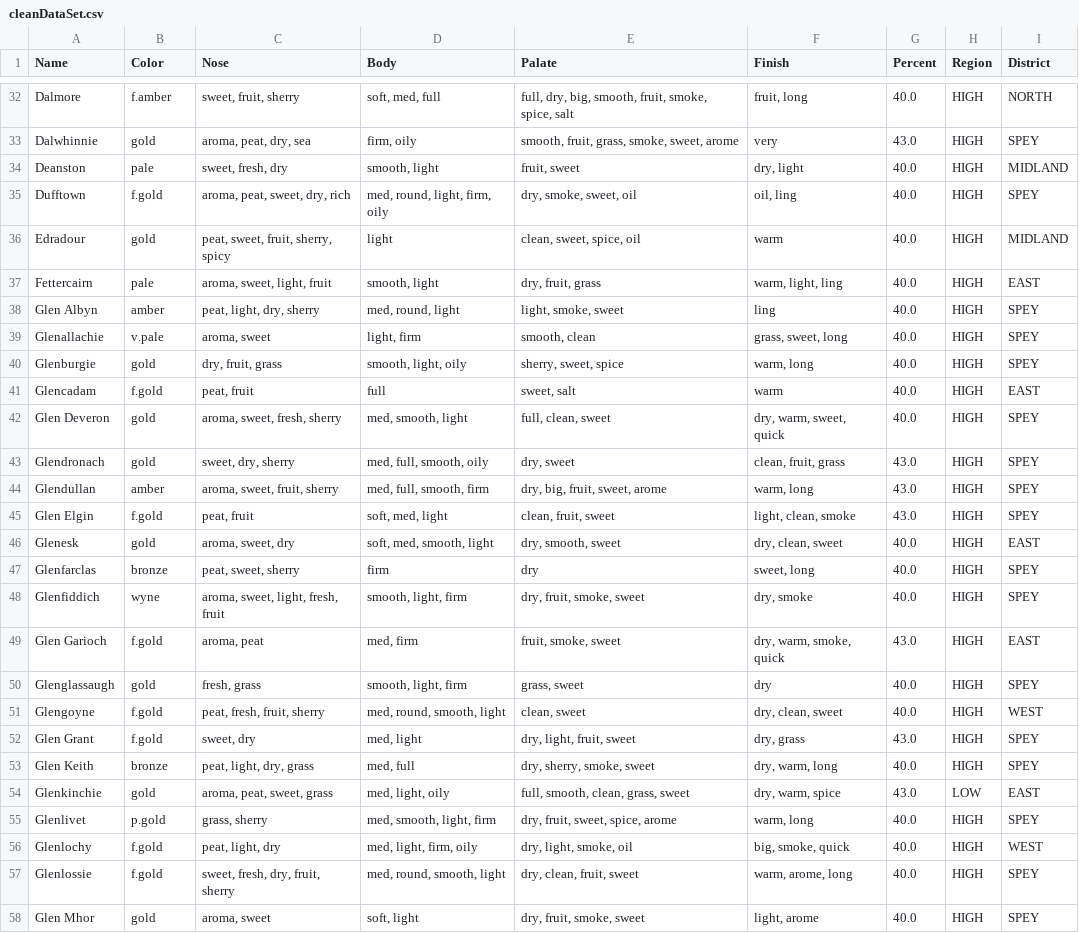
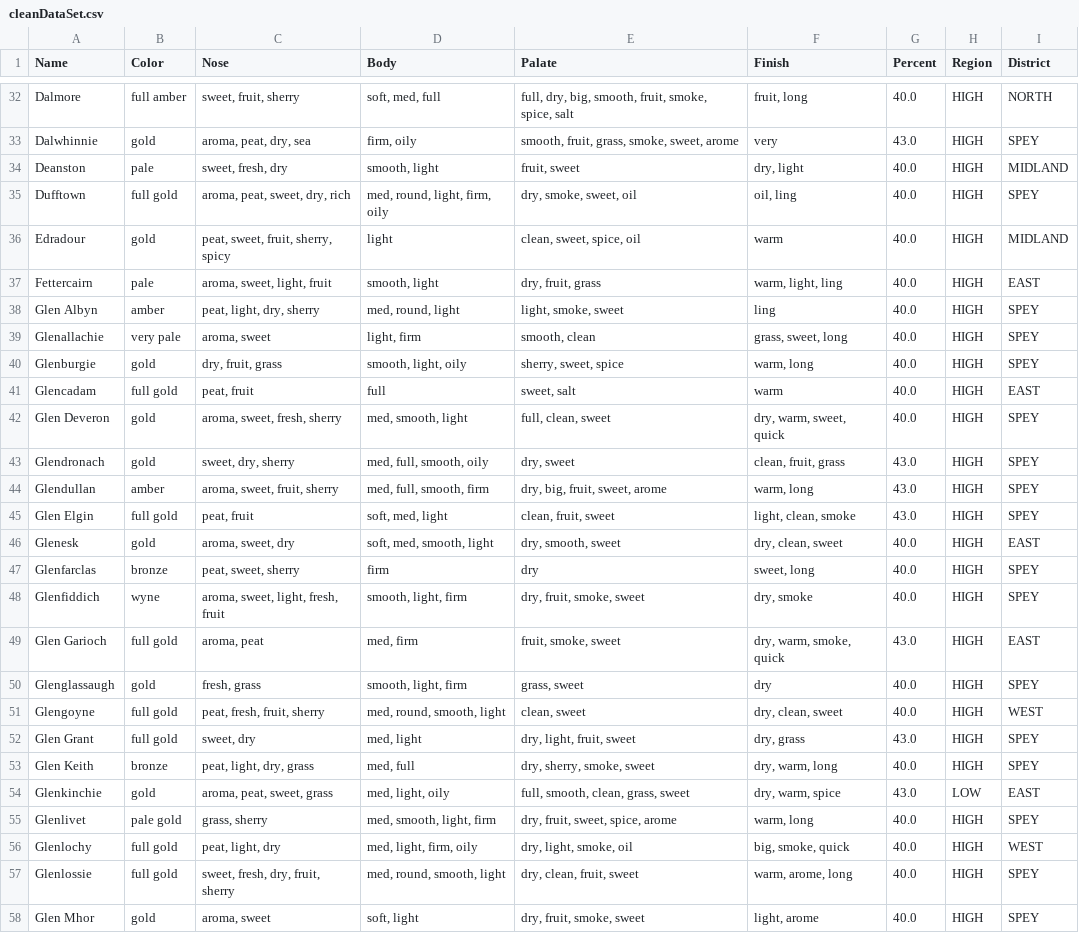
Before and after one commit to KurohanaJuri/MAC_Whis-key, a CSV file: data/python/cleanDataSet.csv, drawn as a sheet; only a part is shown, gaps mark what is left out; the diff covers the shown part only; the diff names each change by its address in the sheet, - before the commit and + after, or states it on an @@ line.

Commit message:
replace initials in color by the name and generate new csv

```diff
--- a/data/python/cleanDataSet.csv
+++ b/data/python/cleanDataSet.csv
-B32 (Color): f.amber
+B32 (Color): full amber
-B35 (Color): f.gold
+B35 (Color): full gold
-B39 (Color): v.pale
+B39 (Color): very pale
-B41 (Color): f.gold
+B41 (Color): full gold
-B45 (Color): f.gold
+B45 (Color): full gold
-B49 (Color): f.gold
+B49 (Color): full gold
-B51:B52 (Color): f.gold
+B51:B52 (Color): full gold
-B55 (Color): p.gold
+B55 (Color): pale gold
-B56:B57 (Color): f.gold
+B56:B57 (Color): full gold
```
Also changed, not shown: 38 edited cells elsewhere in this file, 1 other file.
